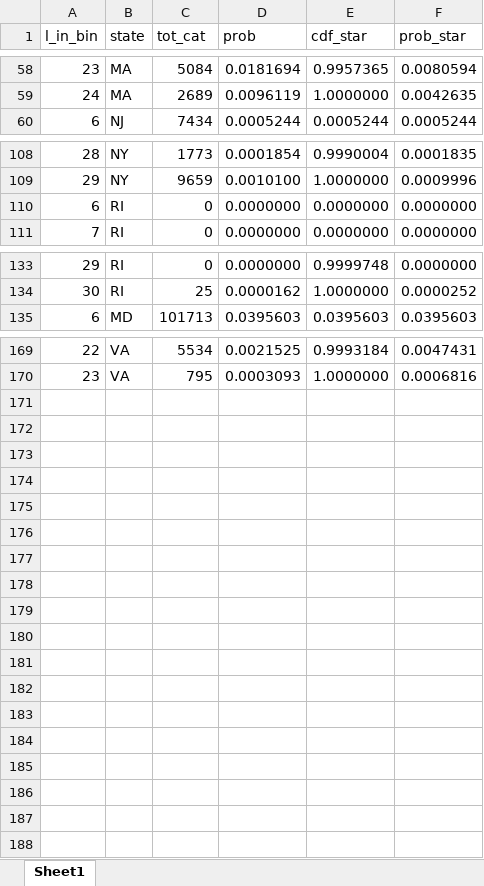
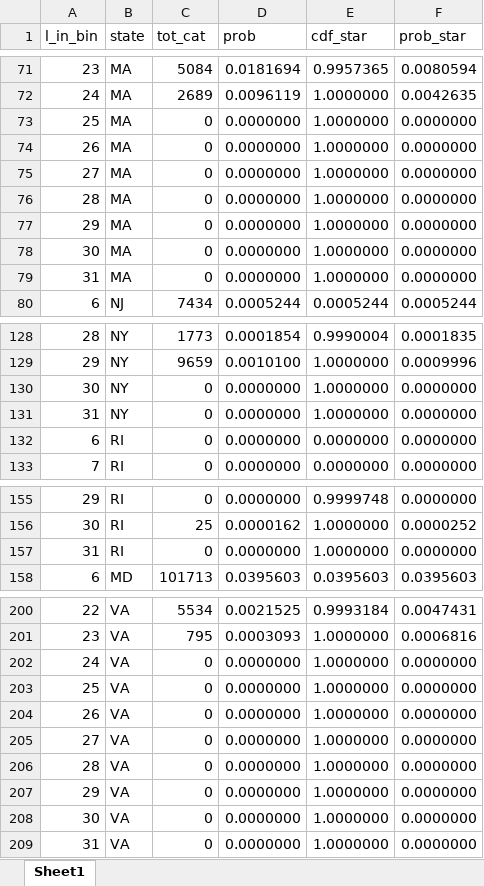
Before and after one commit to acarrharris/Rec.-deman-modelling, an Excel workbook: cdf_star_by_state.xlsx, sheet Sheet1, drawn as a sheet; only a part is shown, gaps mark what is left out; values as stored, in another font and other column widths than the file's, no borders; the diff covers the shown part only; the diff names each change by its address in the sheet, - before the commit and + after, or states it on an @@ line.

```diff
--- a/cdf_star_by_state.xlsx (sheet Sheet1)
+++ b/cdf_star_by_state.xlsx (sheet Sheet1)
+row 73: 25 | MA | 0 | 0.0000000 | 1.0000000 | 0.0000000
+row 74: 26 | MA | 0 | 0.0000000 | 1.0000000 | 0.0000000
+row 75: 27 | MA | 0 | 0.0000000 | 1.0000000 | 0.0000000
+row 76: 28 | MA | 0 | 0.0000000 | 1.0000000 | 0.0000000
+row 77: 29 | MA | 0 | 0.0000000 | 1.0000000 | 0.0000000
+row 78: 30 | MA | 0 | 0.0000000 | 1.0000000 | 0.0000000
+row 79: 31 | MA | 0 | 0.0000000 | 1.0000000 | 0.0000000
+row 130: 30 | NY | 0 | 0.0000000 | 1.0000000 | 0.0000000
+row 131: 31 | NY | 0 | 0.0000000 | 1.0000000 | 0.0000000
+row 157: 31 | RI | 0 | 0.0000000 | 1.0000000 | 0.0000000
+row 202: 24 | VA | 0 | 0.0000000 | 1.0000000 | 0.0000000
+row 203: 25 | VA | 0 | 0.0000000 | 1.0000000 | 0.0000000
+row 204: 26 | VA | 0 | 0.0000000 | 1.0000000 | 0.0000000
+row 205: 27 | VA | 0 | 0.0000000 | 1.0000000 | 0.0000000
+row 206: 28 | VA | 0 | 0.0000000 | 1.0000000 | 0.0000000
+row 207: 29 | VA | 0 | 0.0000000 | 1.0000000 | 0.0000000
+row 208: 30 | VA | 0 | 0.0000000 | 1.0000000 | 0.0000000
+row 209: 31 | VA | 0 | 0.0000000 | 1.0000000 | 0.0000000
```
Also changed, not shown: 21 added rows and 23 edited cells elsewhere in this sheet, formulas that keep their value, NJ_catch_data_sim1.xlsx, cdf_star_smoothed_by_state.xlsx, 26 other files.
